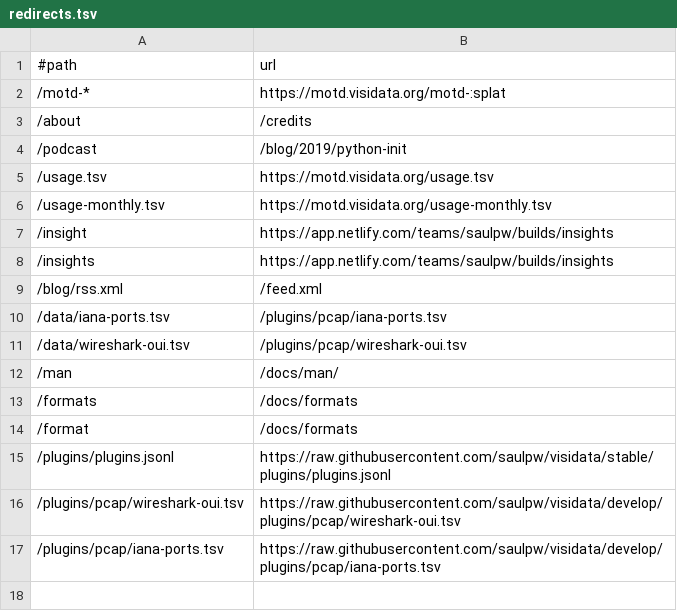
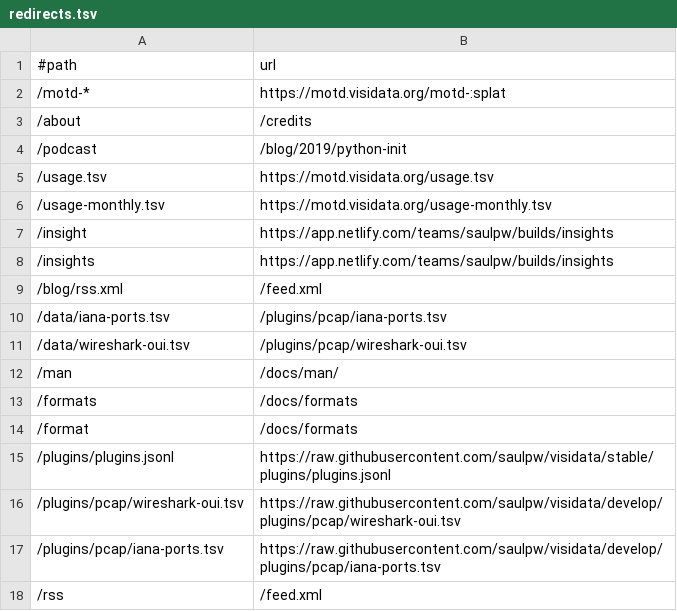
Before and after one commit to visidata/visidata.org, a TSV file: redirects.tsv, drawn as a sheet.

Commit message:
[redirect] /rss

```diff
--- a/redirects.tsv
+++ b/redirects.tsv
@@ -17 +17,2 @@
 /plugins/pcap/iana-ports.tsv	https://raw.githubusercontent.com/saulpw/visidata/develop/plugins/pcap/iana-ports.tsv
+/rss	/feed.xml
```
